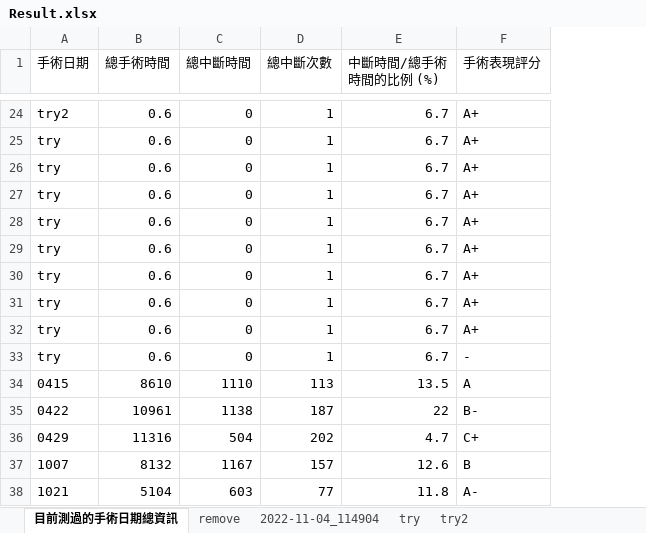
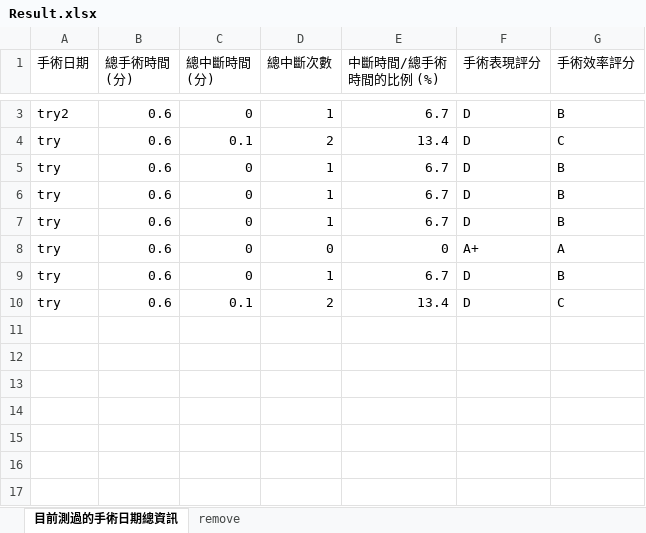
Before and after one commit to yipei0516/ProjectDesign, an Excel workbook: Result.xlsx, sheet 目前測過的手術日期總資訊, drawn as a sheet; only a part is shown, gaps mark what is left out; values as stored, in another font and other column widths than the file's, no borders; removed rows and columns are numbered as before the commit, all else as after; the diff covers the shown part only; the diff names each change by its address in the sheet, - before the commit and + after, or states it on an @@ line.

Commit message:
1.Excel各天的手術總資訊全部完成、有正確的順序

```diff
--- a/Result.xlsx (sheet 目前測過的手術日期總資訊)
+++ b/Result.xlsx (sheet 目前測過的手術日期總資訊)
-sheet tab: 2022-11-04_114904
-sheet tab: try
-sheet tab: try2
+column G (手術效率評分), rows 3-10: B | C | B | B | B | A | B | C
-B1: 總手術時間
+B1: 總手術時間 (分)
-C1: 總中斷時間
+C1: 總中斷時間 (分)
-F3:F7 (手術表現評分): A+
+F3:F7 (手術表現評分): D
-C4 (總中斷時間 (分)): 0
+C4 (總中斷時間 (分)): 0.1
-D4 (總中斷次數): 1
+D4 (總中斷次數): 2
-E4 (中斷時間/總手術時間的比例 (%)): 6.7
+E4 (中斷時間/總手術時間的比例 (%)): 13.4
-D8 (總中斷次數): 1
+D8 (總中斷次數): 0
-E8 (中斷時間/總手術時間的比例 (%)): 6.7
+E8 (中斷時間/總手術時間的比例 (%)): 0
-F9:F10 (手術表現評分): A+
+F9:F10 (手術表現評分): D
-C10 (總中斷時間 (分)): 0
+C10 (總中斷時間 (分)): 0.1
-D10 (總中斷次數): 1
+D10 (總中斷次數): 2
-E10 (中斷時間/總手術時間的比例 (%)): 6.7
+E10 (中斷時間/總手術時間的比例 (%)): 13.4
-row 32: try | 0.6 | 0 | 1 | 6.7 | A+
-row 33: try | 0.6 | 0 | 1 | 6.7 | -
-row 34: 0415 | 8610 | 1110 | 113 | 13.5 | A
-row 35: 0422 | 10961 | 1138 | 187 | 22 | B-
-row 36: 0429 | 11316 | 504 | 202 | 4.7 | C+
-row 37: 1007 | 8132 | 1167 | 157 | 12.6 | B
-row 38: 1021 | 5104 | 603 | 77 | 11.8 | A-
```
Also changed, not shown: 21 removed rows and 1 edited cell elsewhere in this sheet, sheet remove, 10 other files.
